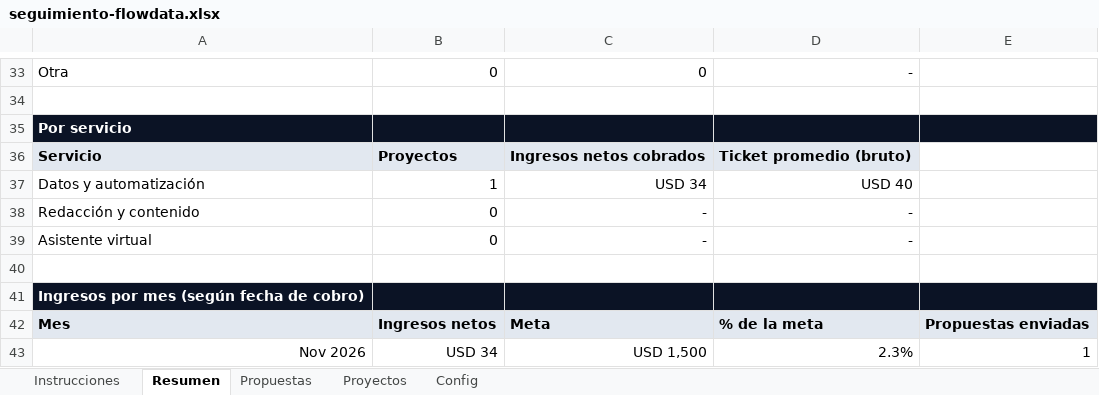
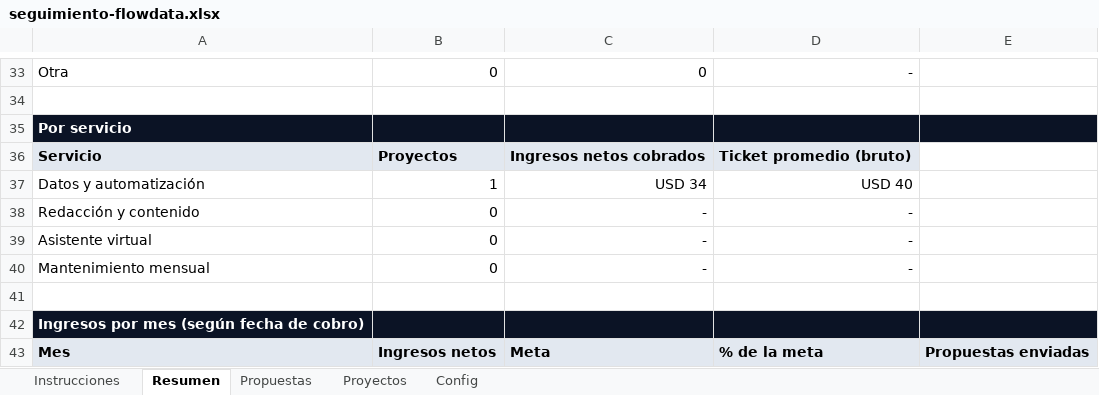
Before and after one commit to FL0WDATAS0LUTI0NSDEV/freelance-servicios-digitales, an Excel workbook: gestion/seguimiento-flowdata.xlsx, sheet Resumen, drawn as a sheet; only a part is shown, gaps mark what is left out; the shorter side is filled out with more unchanged rows; values as stored, in another font and other column widths than the file's, no borders; charts and pictures and conditional formats not drawn; the diff names each change by its address in the sheet, - before the commit and + after, or states it on an @@ line.

```diff
--- a/gestion/seguimiento-flowdata.xlsx (sheet Resumen)
+++ b/gestion/seguimiento-flowdata.xlsx (sheet Resumen)
+row 40: Mantenimiento mensual | 0 | - | -
```
Also changed, not shown: sheet Config, charts or pictures, 4 other files.
